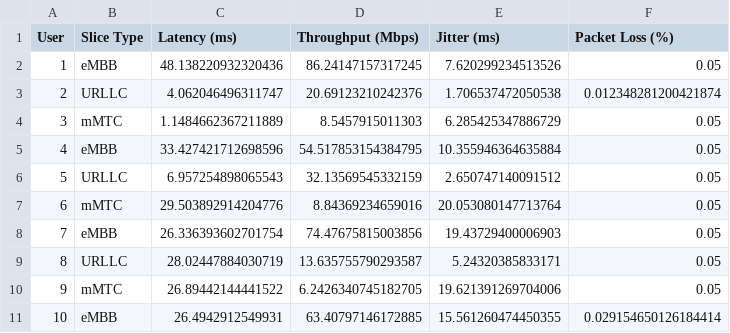
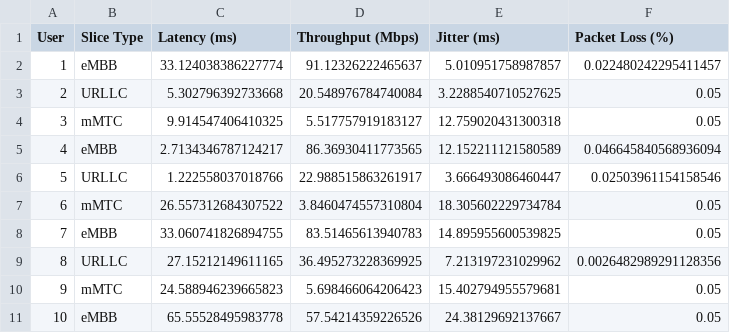
Before and after one commit to jvtesteves/5GNetworkMobilitySim, a CSV file: qos_metrics_fixa.csv, drawn as a sheet.

```diff
--- a/qos_metrics_fixa.csv
+++ b/qos_metrics_fixa.csv
@@ -1,11 +1,11 @@
 User,Slice Type,Latency (ms),Throughput (Mbps),Jitter (ms),Packet Loss (%)
-1,eMBB,48.138220932320436,86.24147157317245,7.620299234513526,0.05
-2,URLLC,4.062046496311747,20.69123210242376,1.706537472050538,0.012348281200421874
-3,mMTC,1.1484662367211889,8.5457915011303,6.285425347886729,0.05
-4,eMBB,33.427421712698596,54.517853154384795,10.355946364635884,0.05
-5,URLLC,6.957254898065543,32.13569545332159,2.650747140091512,0.05
-6,mMTC,29.503892914204776,8.84369234659016,20.053080147713764,0.05
-7,eMBB,26.336393602701754,74.47675815003856,19.43729400006903,0.05
-8,URLLC,28.02447884030719,13.635755790293587,5.24320385833171,0.05
-9,mMTC,26.89442144441522,6.2426340745182705,19.621391269704006,0.05
-10,eMBB,26.4942912549931,63.40797146172885,15.561260474450355,0.029154650126184414
+1,eMBB,33.124038386227774,91.12326222465637,5.010951758987857,0.022480242295411457
+2,URLLC,5.302796392733668,20.548976784740084,3.2288540710527625,0.05
+3,mMTC,9.914547406410325,5.517757919183127,12.759020431300318,0.05
+4,eMBB,2.7134346787124217,86.36930411773565,12.152211121580589,0.046645840568936094
+5,URLLC,1.222558037018766,22.988515863261917,3.666493086460447,0.02503961154158546
+6,mMTC,26.557312684307522,3.8460474557310804,18.305602229734784,0.05
+7,eMBB,33.060741826894755,83.51465613940783,14.895955600539825,0.05
+8,URLLC,27.15212149611165,36.495273228369925,7.213197231029962,0.0026482989291128356
+9,mMTC,24.588946239665823,5.698466064206423,15.402794955579681,0.05
+10,eMBB,65.55528495983778,57.54214359226526,24.38129692137667,0.05
```
Also changed, not shown: qos_overload_analysis.csv, 7 other files.
